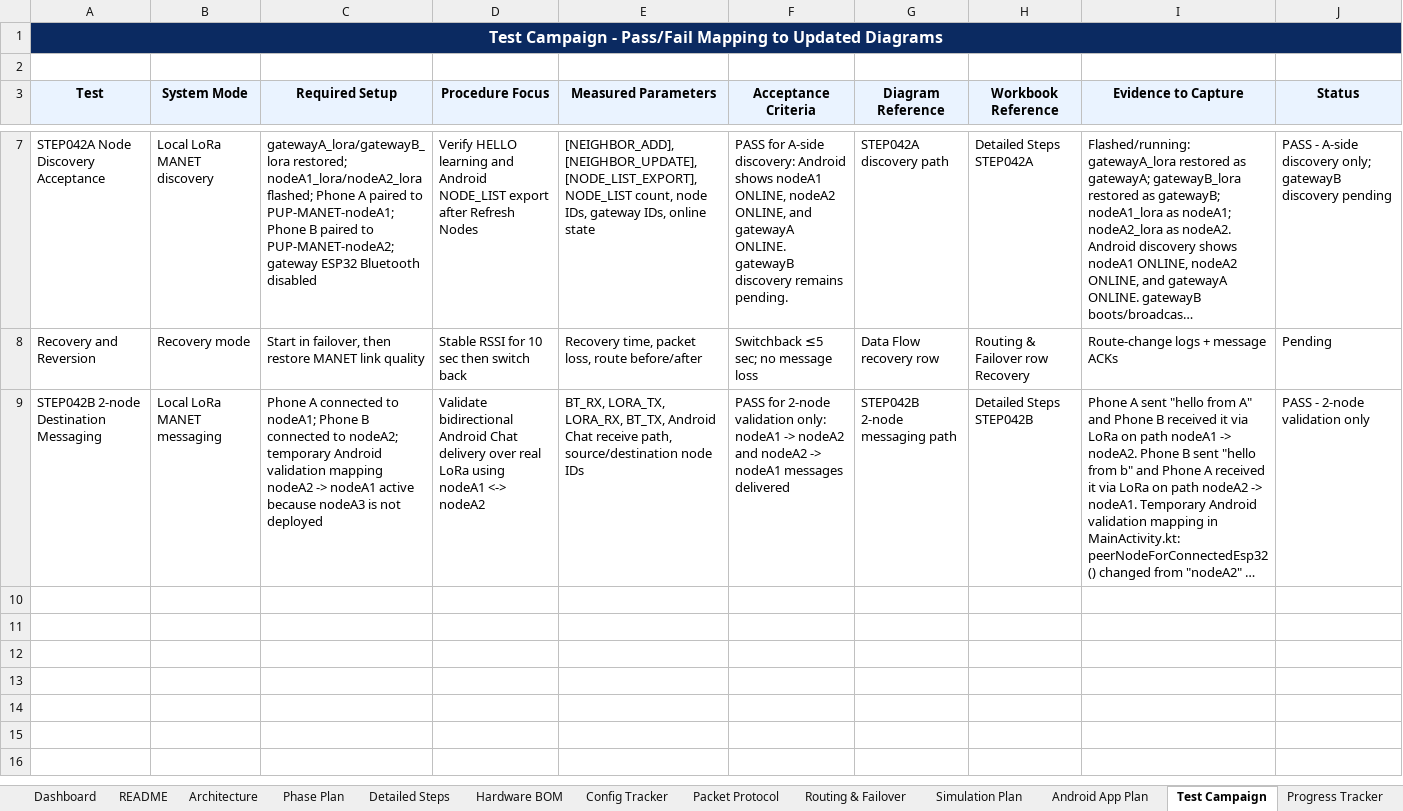
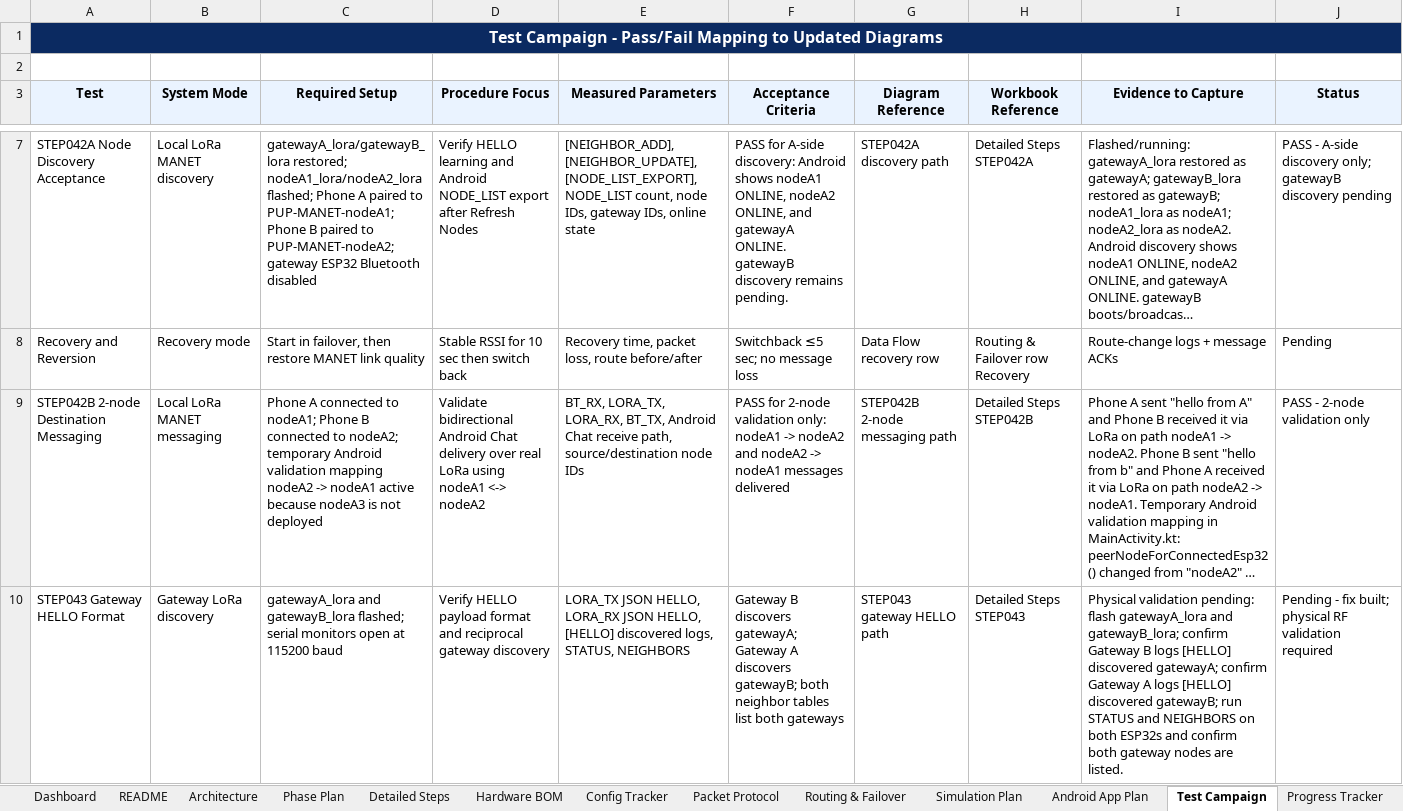
Before and after one commit to pagibetech/pup-manet-emergency-messaging, an Excel workbook: docs/workbook/PUP_MANET_Implementation_Workbook.xlsx, sheet Test Campaign, drawn as a sheet; only a part is shown, gaps mark what is left out; long unchanged cells end in …; values as stored, in another font and other column widths than the file's, no borders; the diff names each change by its address in the sheet, - before the commit and + after, or states it on an @@ line.

Commit message:
STEP043: fix LoRa HELLO JSON packet format

```diff
--- a/docs/workbook/PUP_MANET_Implementation_Workbook.xlsx (sheet Test Campaign)
+++ b/docs/workbook/PUP_MANET_Implementation_Workbook.xlsx (sheet Test Campaign)
+row 10: STEP043 Gateway HELLO Format | Gateway LoRa discovery | gatewayA_lora and gatewayB_lora flashed; serial monitors open at 115200 baud | Verify HELLO payload format and reciprocal gateway discovery | LORA_TX JSON HELLO, LORA_RX JSON HELLO, [HELLO] discovered logs, STATUS, NEIGHBORS | Gateway B discovers gatewayA; Gateway A discovers gatewayB; both neighbor tables list both gateways | STEP043 gateway HELLO path | Detailed Steps STEP043 | Physical validation pending: flash gatewayA_lora and gatewayB_lora; confirm Gateway B logs [HELLO] discovered gatewayA; confirm Gateway A logs [HELLO] discovered gatewayB; run STATUS and NEIGHBORS on both ESP32s and confirm both gateway nodes are listed. | Pending - fix built; physical RF validation required
```
Also changed, not shown: sheet Active Context Snapshot, sheet Architecture, sheet Detailed Steps, sheet AI Session Handoff, sheet Build Validation Matrix, sheet Codex Task Log, 4 more sheets, 6 other files.
